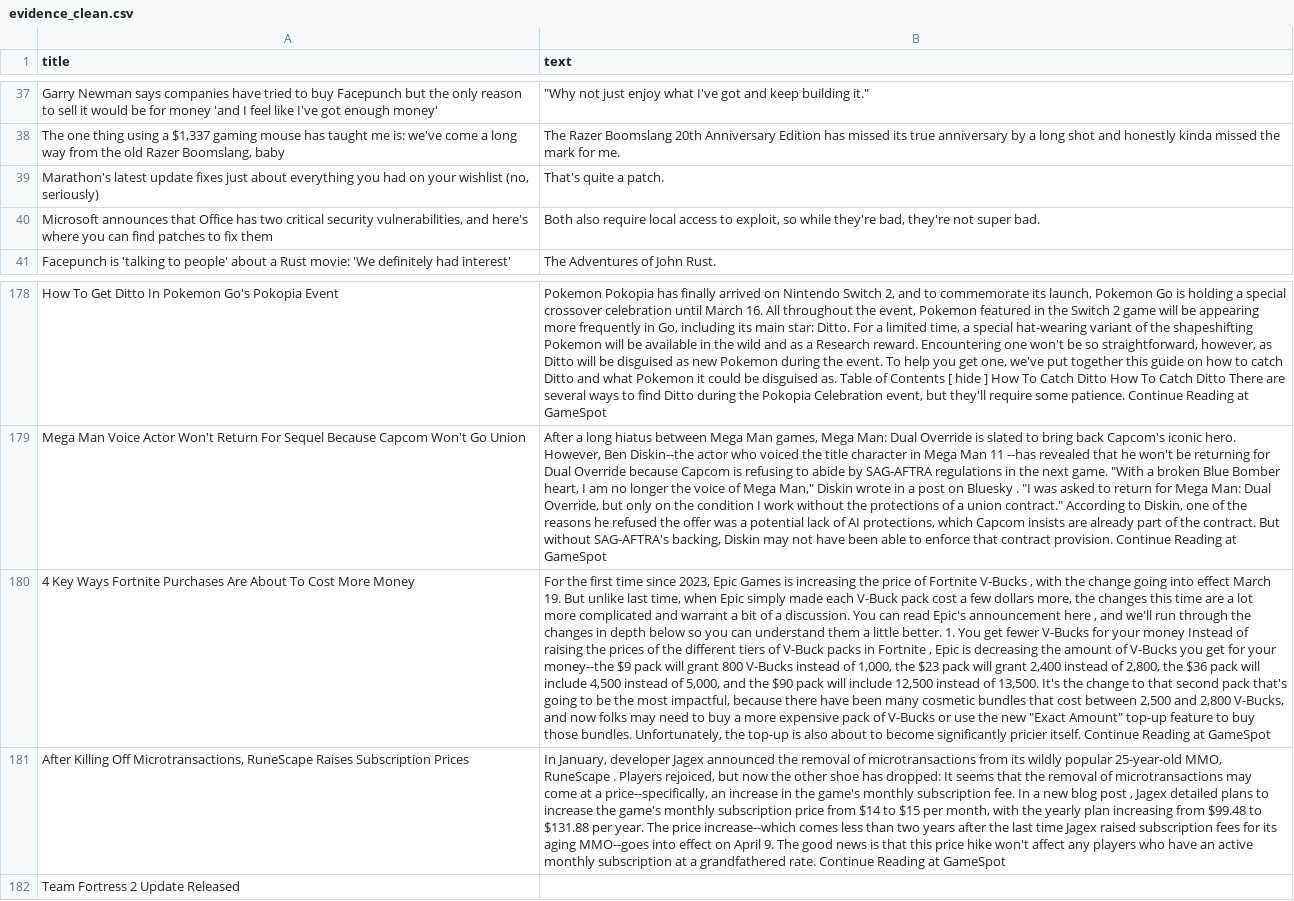
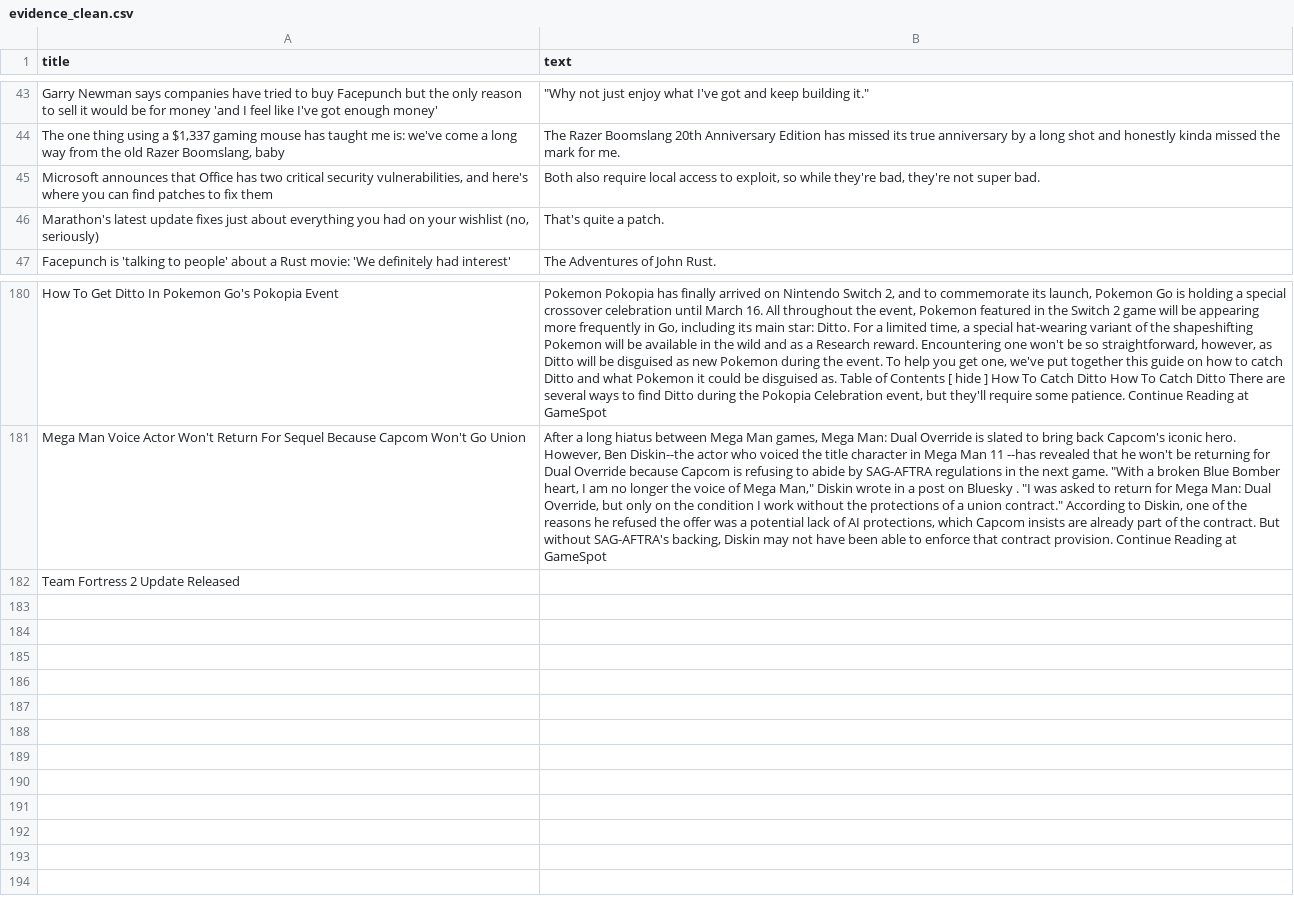
Before and after one commit to ROHIT05-ENG/gaming-news-project, a CSV file: data/evidence/evidence_clean.csv, drawn as a sheet; only a part is shown, gaps mark what is left out; removed rows and columns are numbered as before the commit, all else as after; the diff covers the shown part only; the diff names each change by its address in the sheet, - before the commit and + after, or states it on an @@ line.

```diff
--- a/data/evidence/evidence_clean.csv
+++ b/data/evidence/evidence_clean.csv
@@ row 40 moved to row 45: Microsoft announces that Office has two … @@
-row 180: 4 Key Ways Fortnite Purchases Are About To Cost More Money | For the first time since 2023, Epic Games is increasing the price of Fortnite V-Bucks , with the change going into effect March 19. But unlike last time, when Epic simply made each V-Buck pack cost a few dollars more, the changes this time are a lot more complicated and warrant a bit of a discussion. You can read Epic's announcement here , and we'll run through the changes in depth below so you can understand them a little better. 1. You get fewer V-Bucks for your money Instead of raising the prices of the different tiers of V-Buck packs in Fortnite , Epic is decreasing the amount of V-Bucks you get for your money--the $9 pack will grant 800 V-Bucks instead of 1,000, the $23 pack will grant 2,400 instead of 2,800, the $36 pack will include 4,500 instead of 5,000, and the $90 pack will include 12,500 instead of 13,500. It's the change to that second pack that's going to be the most impactful, because there have been many cosmetic bundles that cost between 2,500 and 2,800 V-Bucks, and now folks may need to buy a more expensive pack of V-Bucks or use the new "Exact Amount" top-up feature to buy those bundles. Unfortunately, the top-up is also about to become significantly pricier itself. Continue Reading at GameSpot
-row 181: After Killing Off Microtransactions, RuneScape Raises Subscription Prices | In January, developer Jagex announced the removal of microtransactions from its wildly popular 25-year-old MMO, RuneScape . Players rejoiced, but now the other shoe has dropped: It seems that the removal of microtransactions may come at a price--specifically, an increase in the game's monthly subscription fee. In a new blog post , Jagex detailed plans to increase the game's monthly subscription price from $14 to $15 per month, with the yearly plan increasing from $99.48 to $131.88 per year. The price increase--which comes less than two years after the last time Jagex raised subscription fees for its aging MMO--goes into effect on April 9. The good news is that this price hike won't affect any players who have an active monthly subscription at a grandfathered rate. Continue Reading at GameSpot
```
Also changed, not shown: 14 added rows and 12 removed rows elsewhere in this file, data/evidence/evidence_raw.csv.
